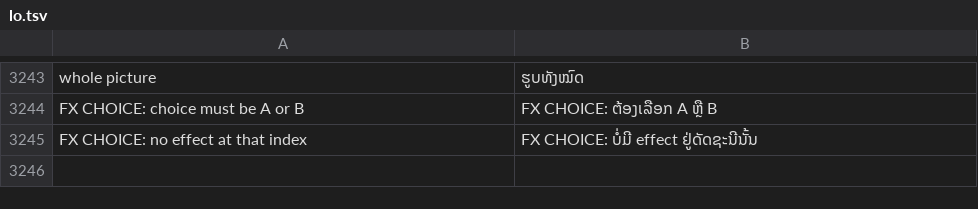
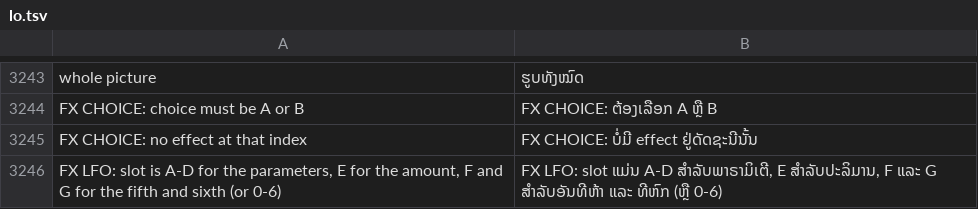
Before and after one commit to Utopian-Academy/Deckboy, a TSV file: data/lang/lo.tsv, drawn as a sheet; only a part is shown, gaps mark what is left out; the diff names each change by its address in the sheet, - before the commit and + after, or states it on an @@ line.

```diff
--- a/data/lang/lo.tsv
+++ b/data/lang/lo.tsv
+row 3246: FX LFO: slot is A-D for the parameters, E for the amount, F and G for the fifth and sixth (or 0-6) | FX LFO: slot ແມ່ນ A-D ສຳລັບພາຣາມິເຕີ, E ສຳລັບປະລິມານ, F ແລະ G ສຳລັບອັນທີຫ້າ ແລະ ທີຫົກ (ຫຼື 0-6)
```
Also changed, not shown: data/lang/el.tsv, data/lang/fa.tsv, 36 other files.
